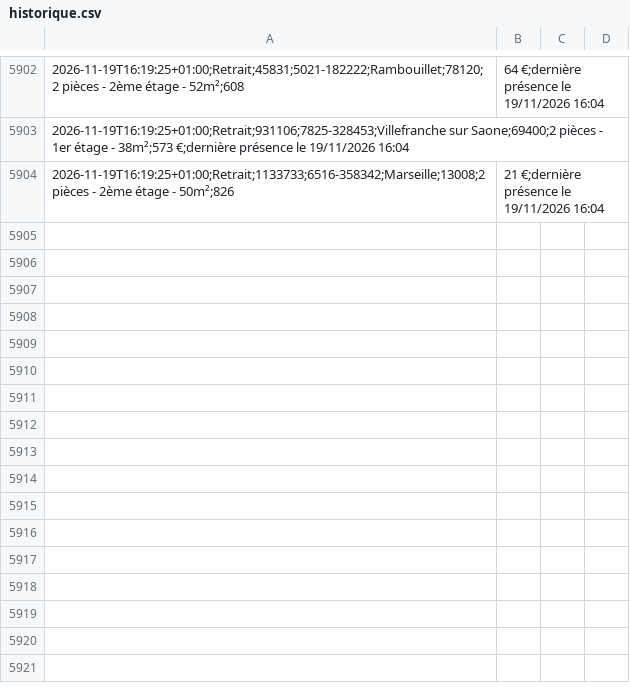
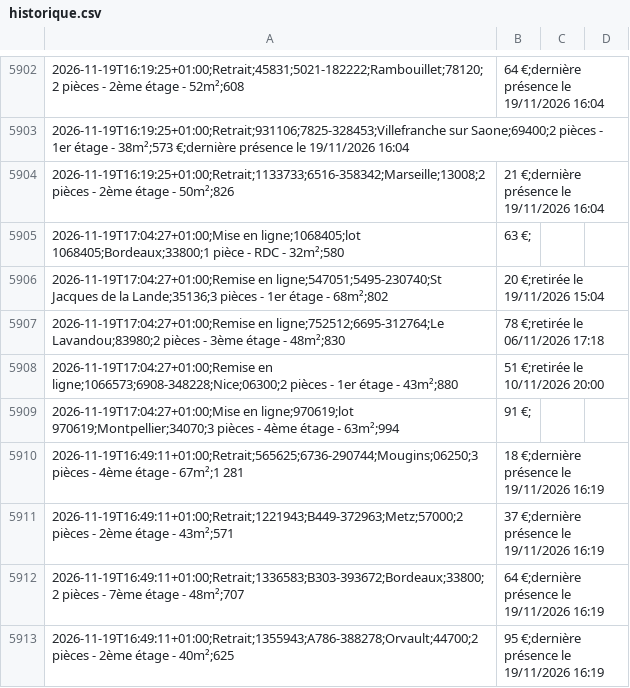
Before and after one commit to schermax-022/veille-logement, a CSV file: data/cdc/historique.csv, drawn as a sheet; only a part is shown, gaps mark what is left out.

```diff
--- a/data/cdc/historique.csv
+++ b/data/cdc/historique.csv
@@ -5904 +5904,10 @@
 2026-11-19T16:19:25+01:00;Retrait;1133733;6516-358342;Marseille;13008;2 pièces - 2ème étage - 50m²;826,21 €;dernière présence le 19/11/2026 16:04
+2026-11-19T17:04:27+01:00;Mise en ligne;1068405;lot 1068405;Bordeaux;33800;1 pièce - RDC - 32m²;580,63 €;
+2026-11-19T17:04:27+01:00;Remise en ligne;547051;5495-230740;St Jacques de la Lande;35136;3 pièces - 1er étage - 68m²;802,20 €;retirée le 19/11/2026 15:04
+2026-11-19T17:04:27+01:00;Remise en ligne;752512;6695-312764;Le Lavandou;83980;2 pièces - 3ème étage - 48m²;830,78 €;retirée le 06/11/2026 17:18
+2026-11-19T17:04:27+01:00;Remise en ligne;1066573;6908-348228;Nice;06300;2 pièces - 1er étage - 43m²;880,51 €;retirée le 10/11/2026 20:00
+2026-11-19T17:04:27+01:00;Mise en ligne;970619;lot 970619;Montpellier;34070;3 pièces - 4ème étage - 63m²;994,91 €;
+2026-11-19T16:49:11+01:00;Retrait;565625;6736-290744;Mougins;06250;3 pièces - 4ème étage - 67m²;1 281,18 €;dernière présence le 19/11/2026 16:19
+2026-11-19T16:49:11+01:00;Retrait;1221943;B449-372963;Metz;57000;2 pièces - 2ème étage - 43m²;571,37 €;dernière présence le 19/11/2026 16:19
+2026-11-19T16:49:11+01:00;Retrait;1336583;B303-393672;Bordeaux;33800;2 pièces - 7ème étage - 48m²;707,64 €;dernière présence le 19/11/2026 16:19
+2026-11-19T16:49:11+01:00;Retrait;1355943;A786-388278;Orvault;44700;2 pièces - 2ème étage - 40m²;625,95 €;dernière présence le 19/11/2026 16:19
```
Also changed, not shown: 20 other files.
